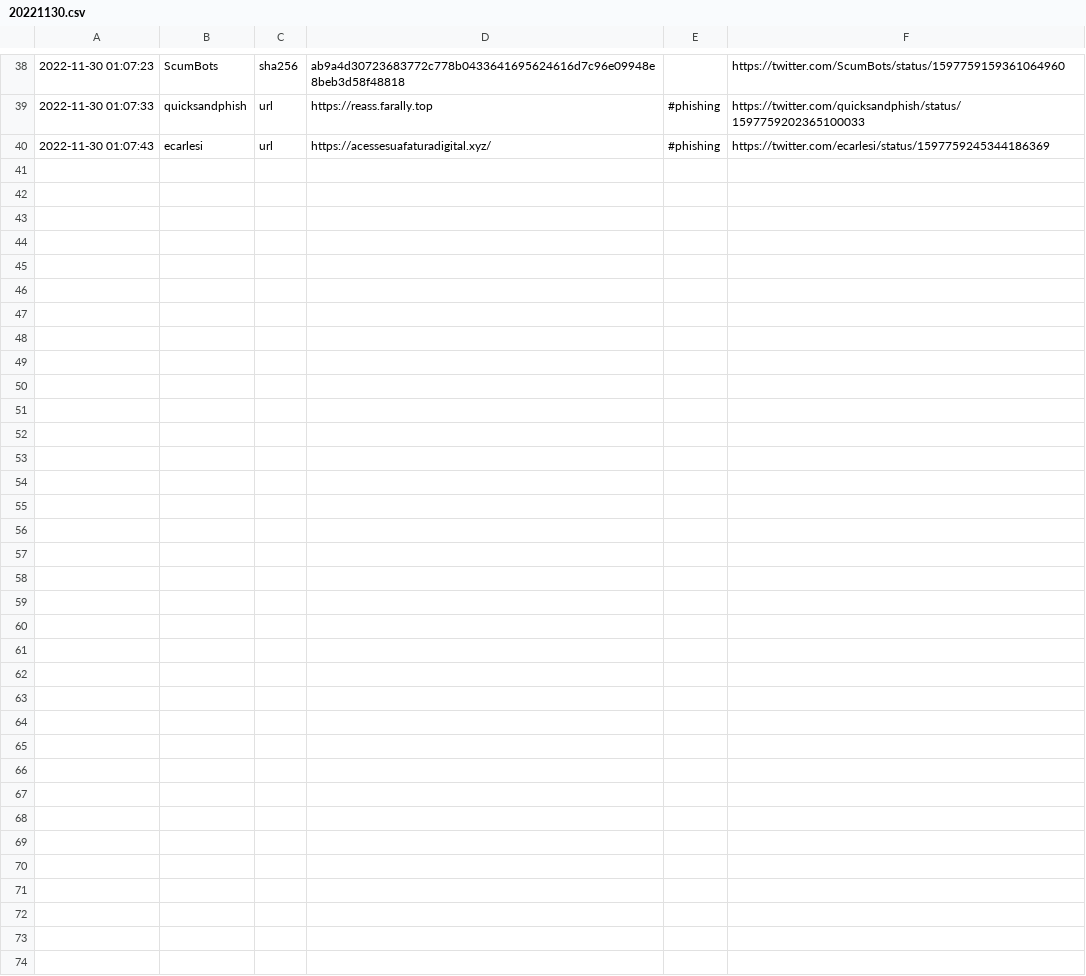
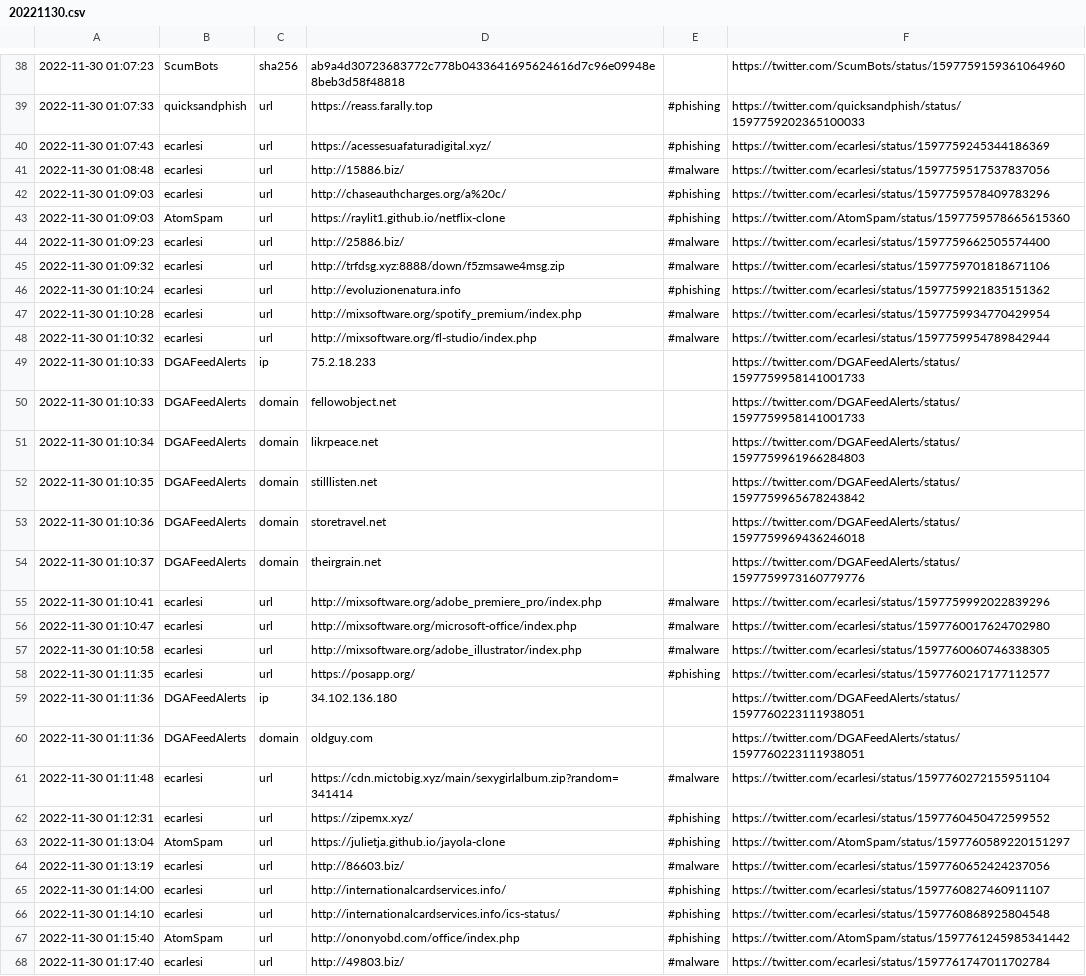
Before and after one commit to nankopeter/TweetFeed, a CSV file: 202211/20221130.csv, drawn as a sheet; only a part is shown, gaps mark what is left out; the diff names each change by its address in the sheet, - before the commit and + after, or states it on an @@ line.

```diff
--- a/202211/20221130.csv
+++ b/202211/20221130.csv
+row 41: 2022-11-30 01:08:48 | ecarlesi | url | http://15886.biz/ | #malware | https://twitter.com/ecarlesi/status/1597759517537837056
+row 42: 2022-11-30 01:09:03 | ecarlesi | url | http://chaseauthcharges.org/a%20c/ | #phishing | https://twitter.com/ecarlesi/status/1597759578409783296
+row 43: 2022-11-30 01:09:03 | AtomSpam | url | https://raylit1.github.io/netflix-clone | #phishing | https://twitter.com/AtomSpam/status/1597759578665615360
+row 44: 2022-11-30 01:09:23 | ecarlesi | url | http://25886.biz/ | #malware | https://twitter.com/ecarlesi/status/1597759662505574400
+row 45: 2022-11-30 01:09:32 | ecarlesi | url | http://trfdsg.xyz:8888/down/f5zmsawe4msg.zip | #malware | https://twitter.com/ecarlesi/status/1597759701818671106
+row 46: 2022-11-30 01:10:24 | ecarlesi | url | http://evoluzionenatura.info | #phishing | https://twitter.com/ecarlesi/status/1597759921835151362
+row 47: 2022-11-30 01:10:28 | ecarlesi | url | http://mixsoftware.org/spotify_premium/index.php | #malware | https://twitter.com/ecarlesi/status/1597759934770429954
+row 48: 2022-11-30 01:10:32 | ecarlesi | url | http://mixsoftware.org/fl-studio/index.php | #malware | https://twitter.com/ecarlesi/status/1597759954789842944
+row 49: 2022-11-30 01:10:33 | DGAFeedAlerts | ip | 75.2.18.233 |  | https://twitter.com/DGAFeedAlerts/status/1597759958141001733
+row 50: 2022-11-30 01:10:33 | DGAFeedAlerts | domain | fellowobject.net |  | https://twitter.com/DGAFeedAlerts/status/1597759958141001733
+row 51: 2022-11-30 01:10:34 | DGAFeedAlerts | domain | likrpeace.net |  | https://twitter.com/DGAFeedAlerts/status/1597759961966284803
+row 52: 2022-11-30 01:10:35 | DGAFeedAlerts | domain | stilllisten.net |  | https://twitter.com/DGAFeedAlerts/status/1597759965678243842
+row 53: 2022-11-30 01:10:36 | DGAFeedAlerts | domain | storetravel.net |  | https://twitter.com/DGAFeedAlerts/status/1597759969436246018
+row 54: 2022-11-30 01:10:37 | DGAFeedAlerts | domain | theirgrain.net |  | https://twitter.com/DGAFeedAlerts/status/1597759973160779776
+row 55: 2022-11-30 01:10:41 | ecarlesi | url | http://mixsoftware.org/adobe_premiere_pro/index.php | #malware | https://twitter.com/ecarlesi/status/1597759992022839296
+row 56: 2022-11-30 01:10:47 | ecarlesi | url | http://mixsoftware.org/microsoft-office/index.php | #malware | https://twitter.com/ecarlesi/status/1597760017624702980
+row 57: 2022-11-30 01:10:58 | ecarlesi | url | http://mixsoftware.org/adobe_illustrator/index.php | #malware | https://twitter.com/ecarlesi/status/1597760060746338305
+row 58: 2022-11-30 01:11:35 | ecarlesi | url | https://posapp.org/ | #phishing | https://twitter.com/ecarlesi/status/1597760217177112577
+row 59: 2022-11-30 01:11:36 | DGAFeedAlerts | ip | 34.102.136.180 |  | https://twitter.com/DGAFeedAlerts/status/1597760223111938051
+row 60: 2022-11-30 01:11:36 | DGAFeedAlerts | domain | oldguy.com |  | https://twitter.com/DGAFeedAlerts/status/1597760223111938051
+row 61: 2022-11-30 01:11:48 | ecarlesi | url | https://cdn.mictobig.xyz/main/sexygirlalbum.zip?random=341414 | #malware | https://twitter.com/ecarlesi/status/1597760272155951104
+row 62: 2022-11-30 01:12:31 | ecarlesi | url | https://zipemx.xyz/ | #phishing | https://twitter.com/ecarlesi/status/1597760450472599552
+row 63: 2022-11-30 01:13:04 | AtomSpam | url | https://julietja.github.io/jayola-clone | #phishing | https://twitter.com/AtomSpam/status/1597760589220151297
+row 64: 2022-11-30 01:13:19 | ecarlesi | url | http://86603.biz/ | #malware | https://twitter.com/ecarlesi/status/1597760652424237056
+row 65: 2022-11-30 01:14:00 | ecarlesi | url | http://internationalcardservices.info/ | #phishing | https://twitter.com/ecarlesi/status/1597760827460911107
+row 66: 2022-11-30 01:14:10 | ecarlesi | url | http://internationalcardservices.info/ics-status/ | #phishing | https://twitter.com/ecarlesi/status/1597760868925804548
+row 67: 2022-11-30 01:15:40 | AtomSpam | url | http://ononyobd.com/office/index.php | #phishing | https://twitter.com/AtomSpam/status/1597761245985341442
+row 68: 2022-11-30 01:17:40 | ecarlesi | url | http://49803.biz/ | #malware | https://twitter.com/ecarlesi/status/1597761747011702784
```
Also changed, not shown: today.csv, week.csv, 2 other files.
